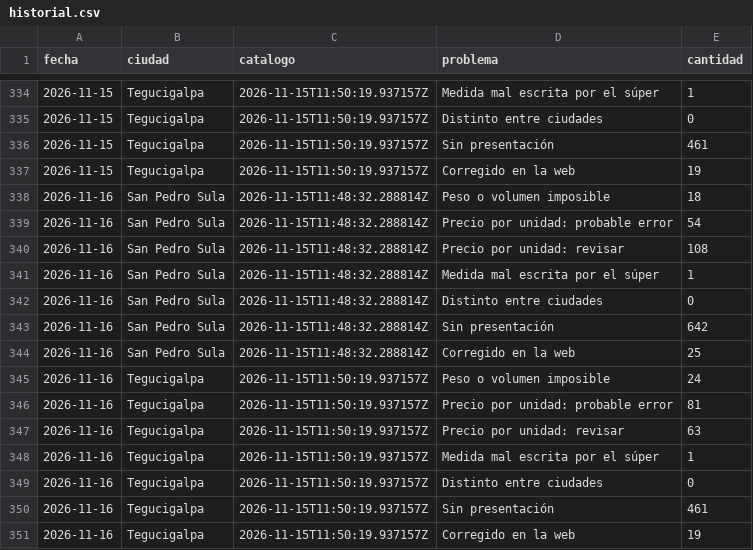
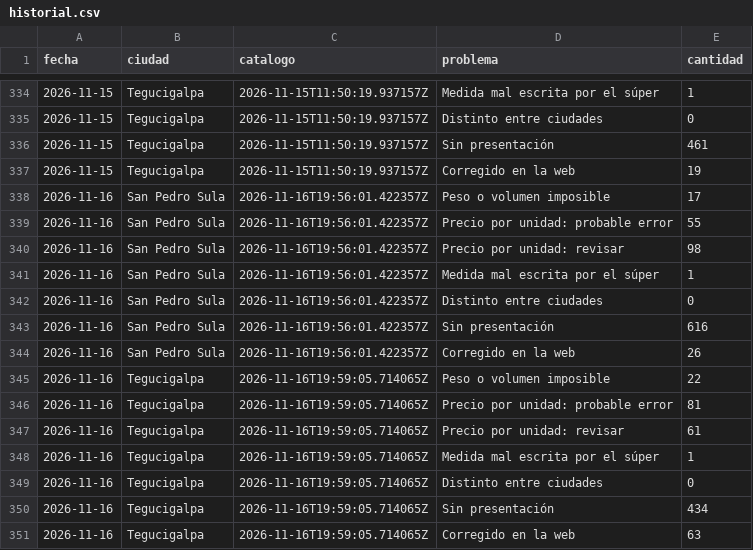
Before and after one commit to jchernandez-portfolio/precios-supermercados-sps, a CSV file: historial.csv, drawn as a sheet; only a part is shown, gaps mark what is left out.

```diff
--- a/historial.csv
+++ b/historial.csv
@@ -337,15 +337,15 @@ fecha,ciudad,catalogo,problema,cantidad
 2026-11-15,Tegucigalpa,2026-11-15T11:50:19.937157Z,Corregido en la web,19
-2026-11-16,San Pedro Sula,2026-11-15T11:48:32.288814Z,Peso o volumen imposible,18
-2026-11-16,San Pedro Sula,2026-11-15T11:48:32.288814Z,Precio por unidad: probable error,54
-2026-11-16,San Pedro Sula,2026-11-15T11:48:32.288814Z,Precio por unidad: revisar,108
-2026-11-16,San Pedro Sula,2026-11-15T11:48:32.288814Z,Medida mal escrita por el súper,1
-2026-11-16,San Pedro Sula,2026-11-15T11:48:32.288814Z,Distinto entre ciudades,0
-2026-11-16,San Pedro Sula,2026-11-15T11:48:32.288814Z,Sin presentación,642
-2026-11-16,San Pedro Sula,2026-11-15T11:48:32.288814Z,Corregido en la web,25
-2026-11-16,Tegucigalpa,2026-11-15T11:50:19.937157Z,Peso o volumen imposible,24
-2026-11-16,Tegucigalpa,2026-11-15T11:50:19.937157Z,Precio por unidad: probable error,81
-2026-11-16,Tegucigalpa,2026-11-15T11:50:19.937157Z,Precio por unidad: revisar,63
-2026-11-16,Tegucigalpa,2026-11-15T11:50:19.937157Z,Medida mal escrita por el súper,1
-2026-11-16,Tegucigalpa,2026-11-15T11:50:19.937157Z,Distinto entre ciudades,0
-2026-11-16,Tegucigalpa,2026-11-15T11:50:19.937157Z,Sin presentación,461
-2026-11-16,Tegucigalpa,2026-11-15T11:50:19.937157Z,Corregido en la web,19
+2026-11-16,San Pedro Sula,2026-11-16T19:56:01.422357Z,Peso o volumen imposible,17
+2026-11-16,San Pedro Sula,2026-11-16T19:56:01.422357Z,Precio por unidad: probable error,55
+2026-11-16,San Pedro Sula,2026-11-16T19:56:01.422357Z,Precio por unidad: revisar,98
+2026-11-16,San Pedro Sula,2026-11-16T19:56:01.422357Z,Medida mal escrita por el súper,1
+2026-11-16,San Pedro Sula,2026-11-16T19:56:01.422357Z,Distinto entre ciudades,0
+2026-11-16,San Pedro Sula,2026-11-16T19:56:01.422357Z,Sin presentación,616
+2026-11-16,San Pedro Sula,2026-11-16T19:56:01.422357Z,Corregido en la web,26
+2026-11-16,Tegucigalpa,2026-11-16T19:59:05.714065Z,Peso o volumen imposible,22
+2026-11-16,Tegucigalpa,2026-11-16T19:59:05.714065Z,Precio por unidad: probable error,81
+2026-11-16,Tegucigalpa,2026-11-16T19:59:05.714065Z,Precio por unidad: revisar,61
+2026-11-16,Tegucigalpa,2026-11-16T19:59:05.714065Z,Medida mal escrita por el súper,1
+2026-11-16,Tegucigalpa,2026-11-16T19:59:05.714065Z,Distinto entre ciudades,0
+2026-11-16,Tegucigalpa,2026-11-16T19:59:05.714065Z,Sin presentación,434
+2026-11-16,Tegucigalpa,2026-11-16T19:59:05.714065Z,Corregido en la web,63
```
Also changed, not shown: errores_detectados.csv, fotos.csv, 2 other files.
